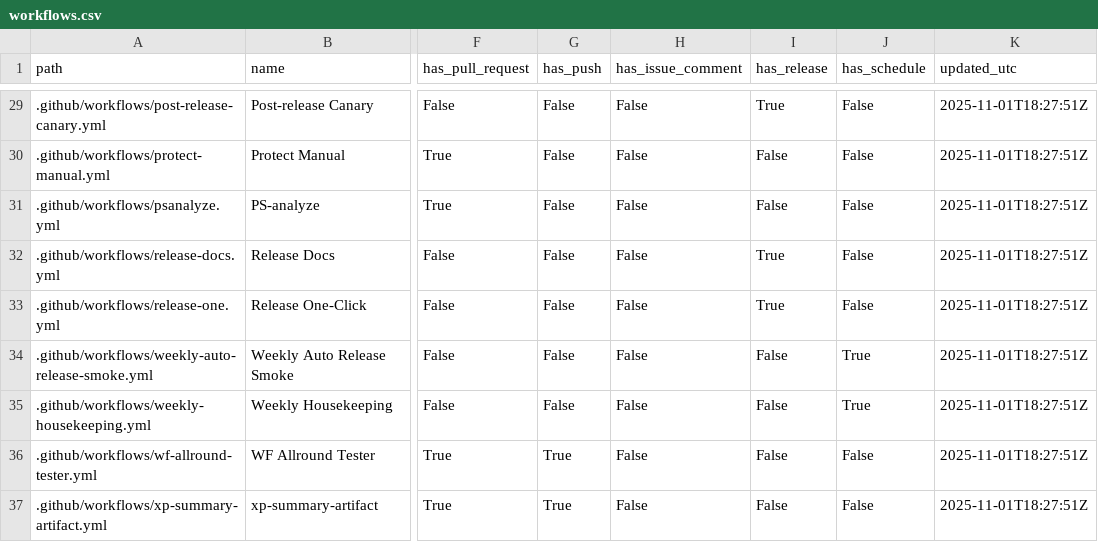
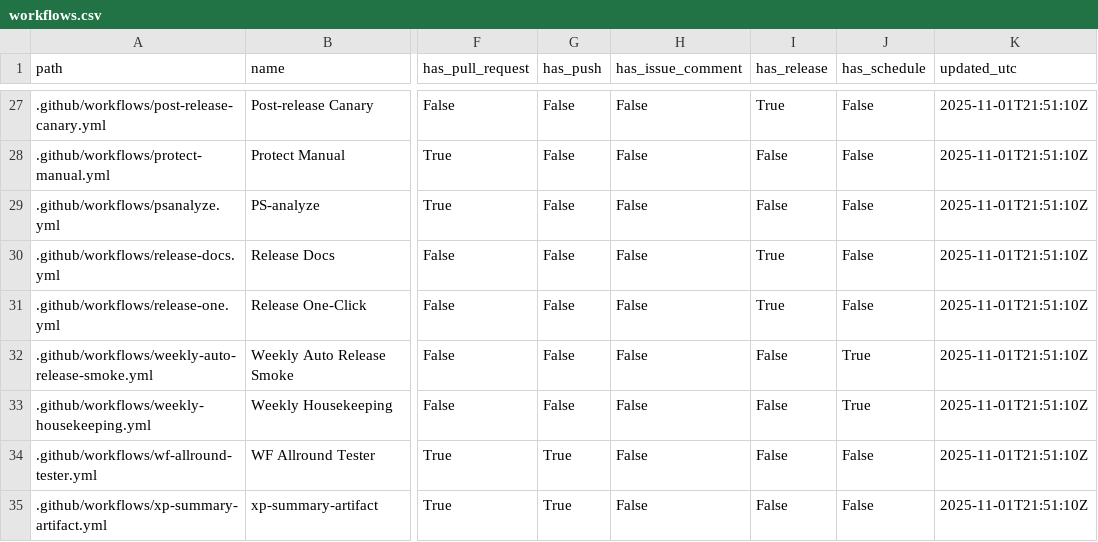
Before and after one commit to dh1293-hub/kobong-orchestrator, a CSV file: _inventory/workflows.csv, drawn as a sheet; only a part is shown, gaps mark what is left out; addresses are those after the commit; the diff covers the shown part only; the diff names each change by its address in the sheet, - before the commit and + after, or states it on an @@ line.

```diff
--- a/_inventory/workflows.csv
+++ b/_inventory/workflows.csv
-K27:K35 (updated_utc): 2025-11-01T18:27:51Z
+K27:K35 (updated_utc): 2025-11-01T21:51:10Z
```
Also changed, not shown: 2 removed rows and 40 edited cells elsewhere in this file, 9 other files.
